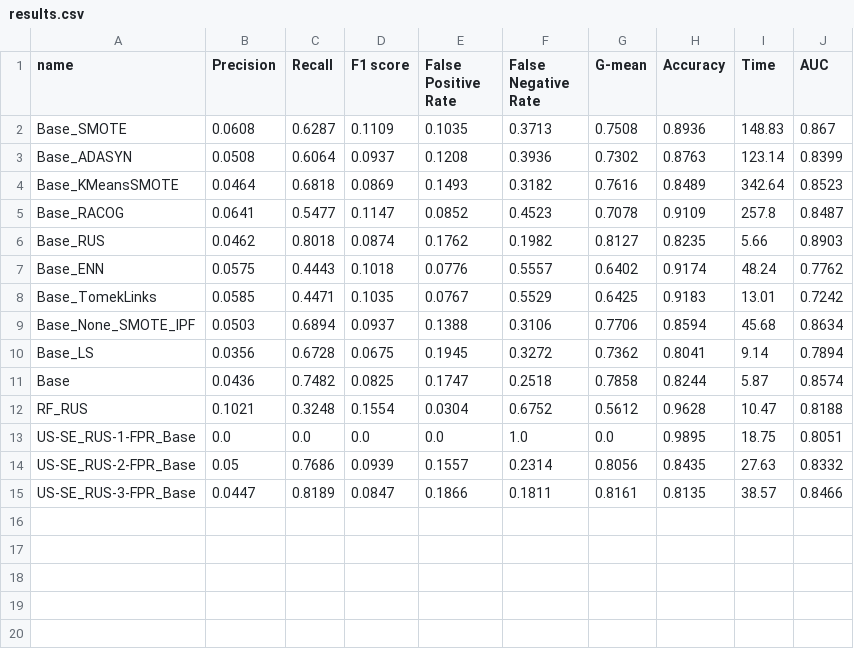
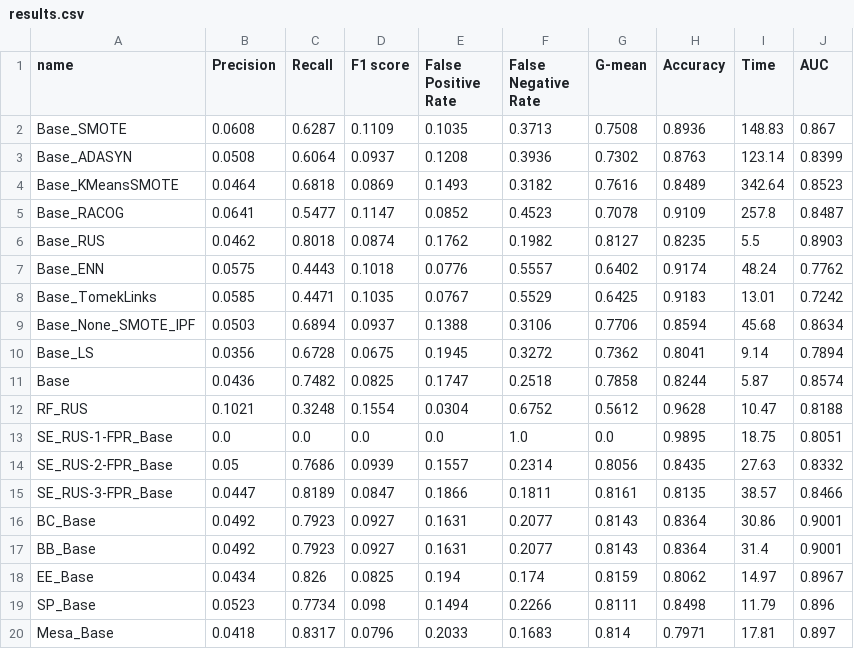
Before and after one commit to Duarte-Almeida/BenchmarkingImbalancedLearningTechniques, a CSV file: results.csv, drawn as a sheet.

Commit message:
Ensembles (MESA is random!!!)

```diff
--- a/results.csv
+++ b/results.csv
@@ -5,3 +5,3 @@ Base_KMeansSMOTE,0.0464,0.6818,0.0869,0.1493,0.3182,0.7616,0.8489,342.64,0.8523
 Base_RACOG,0.0641,0.5477,0.1147,0.0852,0.4523,0.7078,0.9109,257.8,0.8487
-Base_RUS,0.0462,0.8018,0.0874,0.1762,0.1982,0.8127,0.8235,5.66,0.8903
+Base_RUS,0.0462,0.8018,0.0874,0.1762,0.1982,0.8127,0.8235,5.5,0.8903
 Base_ENN,0.0575,0.4443,0.1018,0.0776,0.5557,0.6402,0.9174,48.24,0.7762
@@ -12,4 +12,9 @@ Base,0.0436,0.7482,0.0825,0.1747,0.2518,0.7858,0.8244,5.87,0.8574
 RF_RUS,0.1021,0.3248,0.1554,0.0304,0.6752,0.5612,0.9628,10.47,0.8188
-US-SE_RUS-1-FPR_Base,0.0,0.0,0.0,0.0,1.0,0.0,0.9895,18.75,0.8051
-US-SE_RUS-2-FPR_Base,0.05,0.7686,0.0939,0.1557,0.2314,0.8056,0.8435,27.63,0.8332
-US-SE_RUS-3-FPR_Base,0.0447,0.8189,0.0847,0.1866,0.1811,0.8161,0.8135,38.57,0.8466
+SE_RUS-1-FPR_Base,0.0,0.0,0.0,0.0,1.0,0.0,0.9895,18.75,0.8051
+SE_RUS-2-FPR_Base,0.05,0.7686,0.0939,0.1557,0.2314,0.8056,0.8435,27.63,0.8332
+SE_RUS-3-FPR_Base,0.0447,0.8189,0.0847,0.1866,0.1811,0.8161,0.8135,38.57,0.8466
+BC_Base,0.0492,0.7923,0.0927,0.1631,0.2077,0.8143,0.8364,30.86,0.9001
+BB_Base,0.0492,0.7923,0.0927,0.1631,0.2077,0.8143,0.8364,31.4,0.9001
+EE_Base,0.0434,0.826,0.0825,0.194,0.174,0.8159,0.8062,14.97,0.8967
+SP_Base,0.0523,0.7734,0.098,0.1494,0.2266,0.8111,0.8498,11.79,0.896
+Mesa_Base,0.0418,0.8317,0.0796,0.2033,0.1683,0.814,0.7971,17.81,0.897
```
Also changed, not shown: 26 other files.
